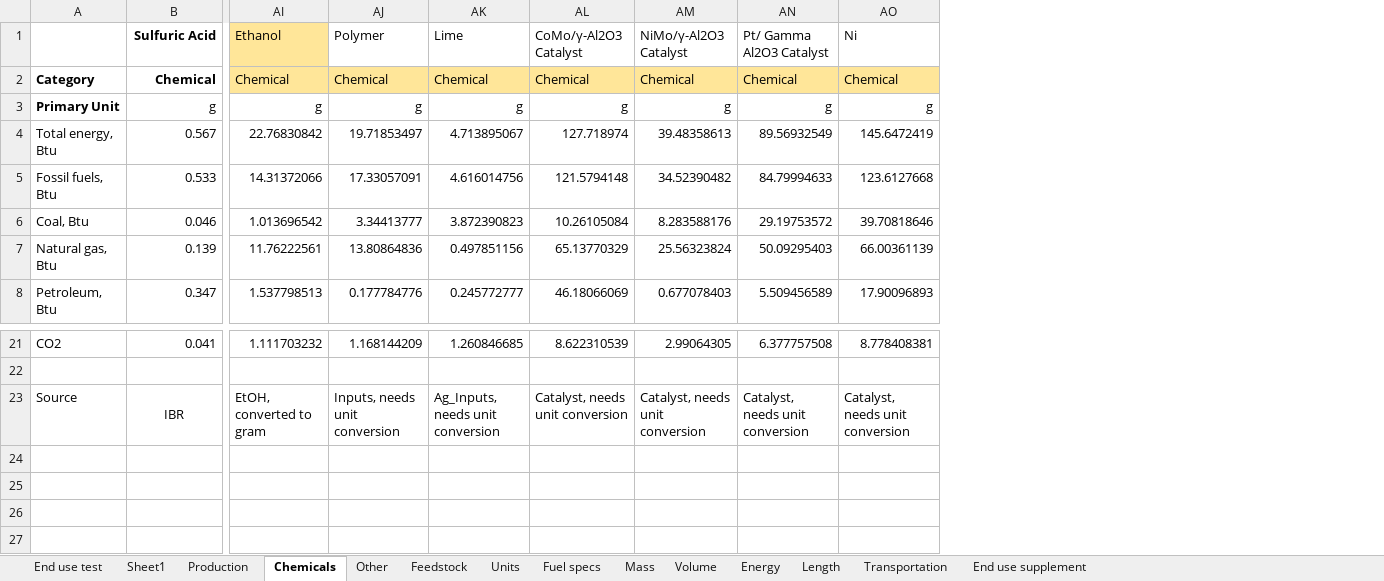
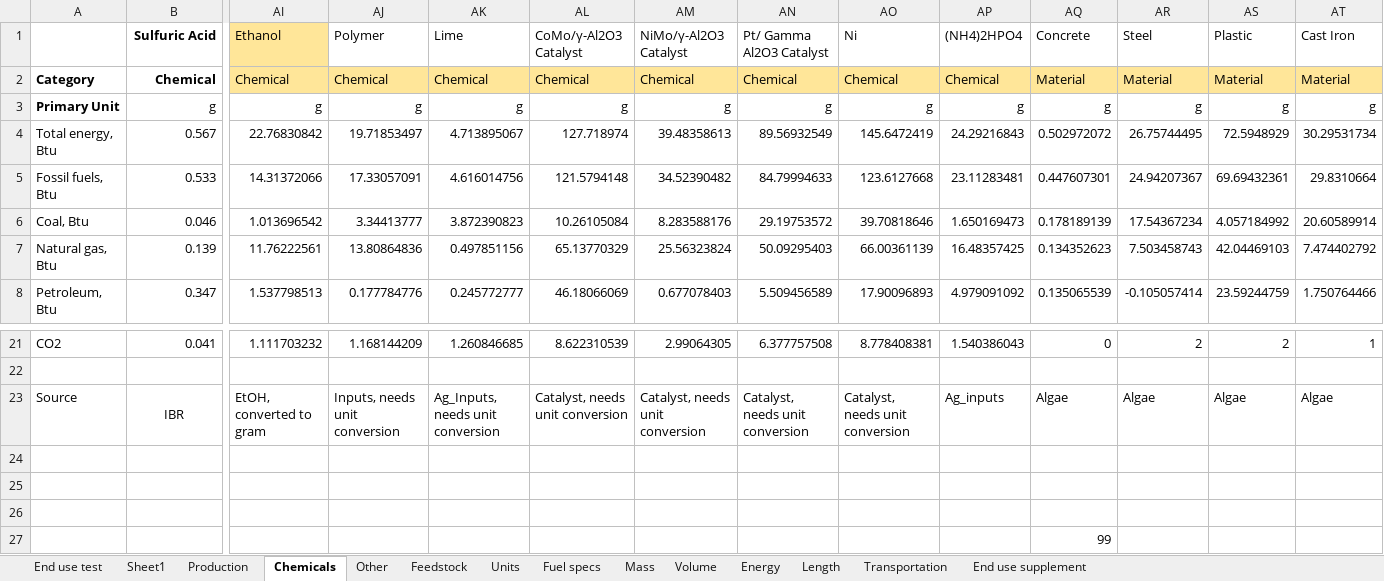
Before and after one commit to olw0905/Interactive-SCSA_Dash, an Excel workbook: Lookup table_prototyping.xlsx, sheet Chemicals, drawn as a sheet; only a part is shown, gaps mark what is left out; values as stored, in another font and other column widths than the file's, no borders; rows hold the shown columns only; the diff names each change by its address in the sheet, - before the commit and + after, or states it on an @@ line.

```diff
--- a/Lookup table_prototyping.xlsx (sheet Chemicals)
+++ b/Lookup table_prototyping.xlsx (sheet Chemicals)
+column AP ((NH4)2HPO4), rows 2-8: Chemical | g | 24.29216843 | 23.11283481 | 1.650169473 | 16.48357425 | 4.979091092; rows 21-23: 1.540386043 |  | Ag_inputs
+column AQ (Concrete), rows 2-8: Material | g | 0.502972072 | 0.447607301 | 0.178189139 | 0.134352623 | 0.135065539; rows 21-23: 0 |  | Algae
+column AR (Steel), rows 2-8: Material | g | 26.75744495 | 24.94207367 | 17.54367234 | 7.503458743 | -0.105057414; rows 21-23: 2 |  | Algae
+column AS (Plastic), rows 2-8: Material | g | 72.5948929 | 69.69432361 | 4.057184992 | 42.04469103 | 23.59244759; rows 21-23: 2 |  | Algae
+column AT (Cast Iron), rows 2-8: Material | g | 30.29531734 | 29.8310664 | 20.60589914 | 7.474402792 | 1.750764466; rows 21-23: 1 |  | Algae
+row 24: (empty)
+row 25: (empty)
+row 26: (empty)
+row 27:  |  |  |  |  |  |  |  |  |  | 99
```
Also changed, not shown: sheet Production, 4 other files.
